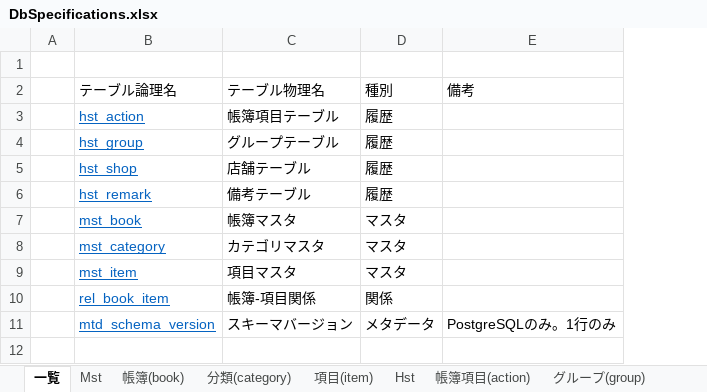
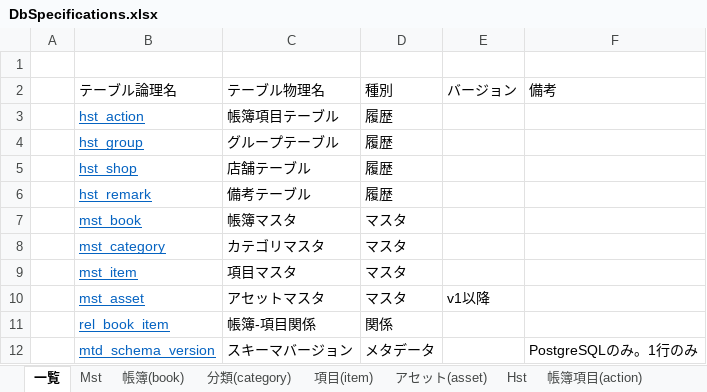
Before and after one commit to vtr00/HouseholdAccountBook, an Excel workbook: docs/DB/DbSpecifications.xlsx, sheet 一覧, drawn as a sheet; values as stored, in another font and other column widths than the file's, no borders; the diff names each change by its address in the sheet, - before the commit and + after, or states it on an @@ line.

Commit message:
#210 アセットマスタを追加する
- DBにアセットマスタを追加するマイグレーション処理を追加
- SQLiteで、USER_VERSION更新時に例外が発生するのを修正
- 設定にアセットを追加/削除/編集できるアセットタブを追加
- 設定にデフォルトアセットの設定機能を追加

```diff
--- a/docs/DB/DbSpecifications.xlsx (sheet 一覧)
+++ b/docs/DB/DbSpecifications.xlsx (sheet 一覧)
+sheet tab: アセット(asset)
+column E (バージョン), empty
+row 10:  | mst_asset | アセットマスタ | マスタ | v1以降
```
Also changed, not shown: sheet 項目(item), sheet スキーマバージョン(schema_version), sheet 帳簿-項目(book_item), sheet グループ(group), sheet 店舗(shop), sheet 備考(remark), 3 more sheets, 36 other files.
